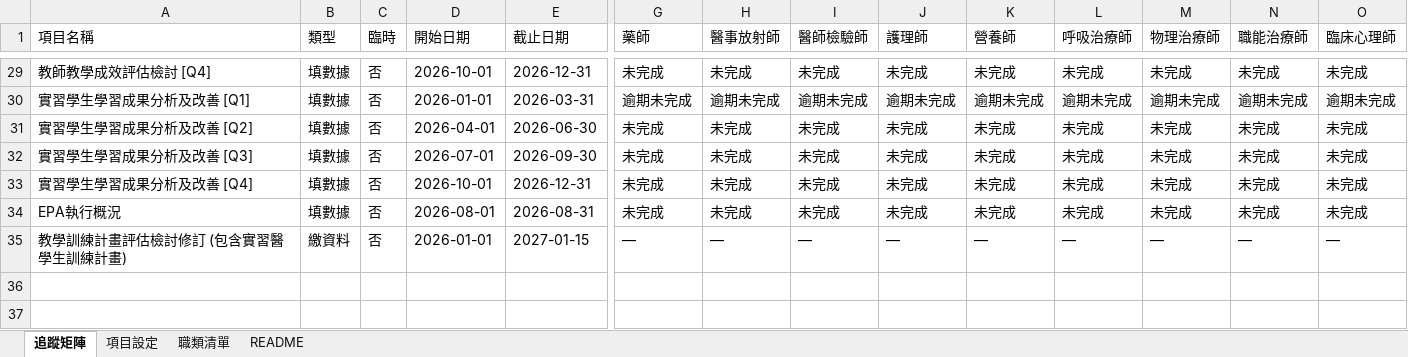
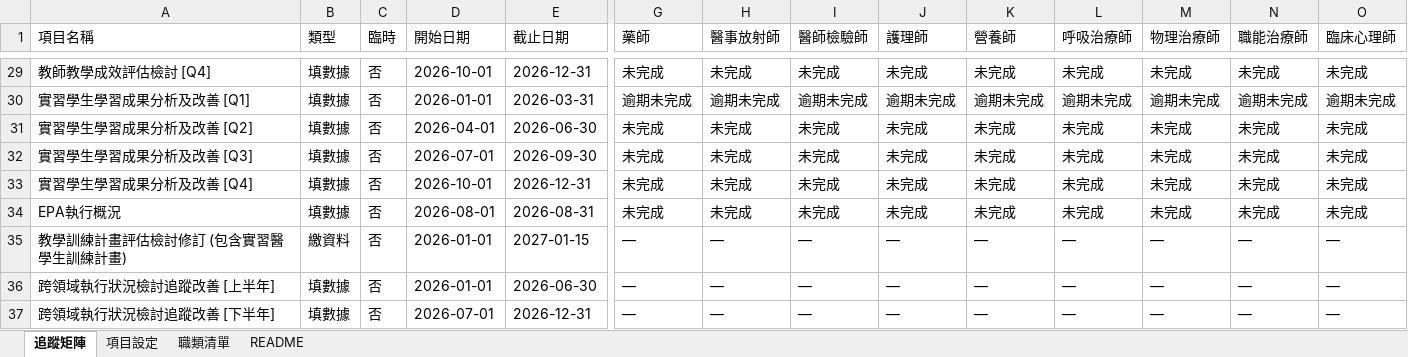
Before and after one commit to jmmvudci/teaching-tracking, an Excel workbook: tracking_data.xlsx, sheet 追蹤矩陣, drawn as a sheet; only a part is shown, gaps mark what is left out; values as stored, in another font and other column widths than the file's, no borders; rows hold the shown columns only; the diff names each change by its address in the sheet, - before the commit and + after, or states it on an @@ line.

Commit message:
update tracking data 2026/6/3 下午4:28:50

```diff
--- a/tracking_data.xlsx (sheet 追蹤矩陣)
+++ b/tracking_data.xlsx (sheet 追蹤矩陣)
+row 36: 跨領域執行狀況檢討追蹤改善 [上半年] | 填數據 | 否 | 2026-01-01 | 2026-06-30 | — | — | — | — | — | — | — | — | —
+row 37: 跨領域執行狀況檢討追蹤改善 [下半年] | 填數據 | 否 | 2026-07-01 | 2026-12-31 | — | — | — | — | — | — | — | — | —
```
Also changed, not shown: sheet 項目設定, sheet README.
